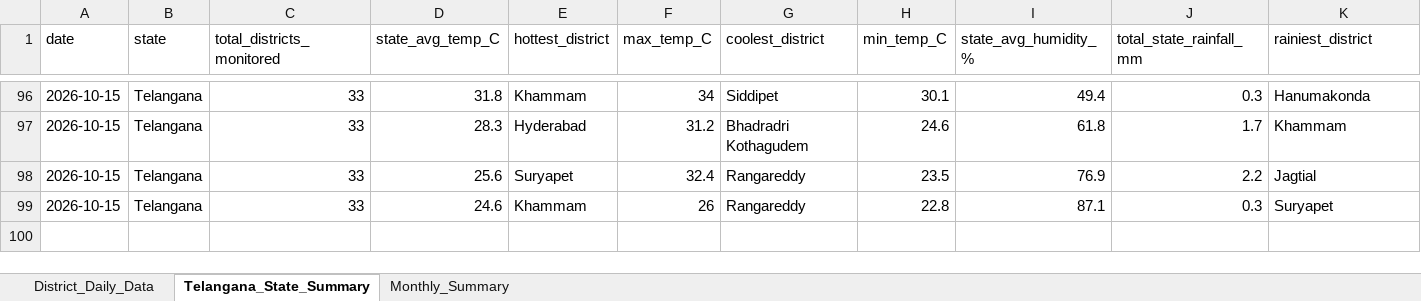
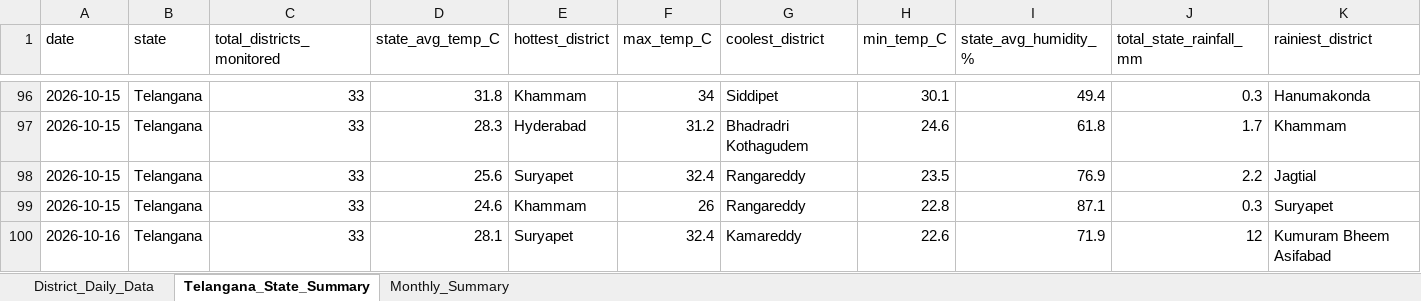
Before and after one commit to molakasohan/weather-analytics, an Excel workbook: data/weather_data.xlsx, sheet Telangana_State_Summary, drawn as a sheet; only a part is shown, gaps mark what is left out; values as stored, in another font and other column widths than the file's, no borders; rows hold the shown columns only; the diff names each change by its address in the sheet, - before the commit and + after, or states it on an @@ line.

```diff
--- a/data/weather_data.xlsx (sheet Telangana_State_Summary)
+++ b/data/weather_data.xlsx (sheet Telangana_State_Summary)
+row 100: 2026-10-16 | Telangana | 33 | 28.1 | Suryapet | 32.4 | Kamareddy | 22.6 | 71.9 | 12 | Kumuram Bheem Asifabad
```
Also changed, not shown: sheet District_Daily_Data, sheet Monthly_Summary, 4 other files.
